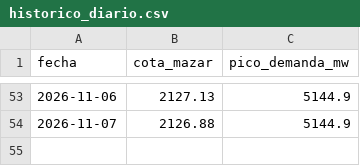
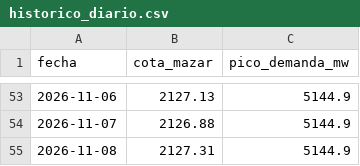
Before and after one commit to esteban-data/monitor-riesgo-energia-ecuador, a CSV file: historico_diario.csv, drawn as a sheet; only a part is shown, gaps mark what is left out.

```diff
--- a/historico_diario.csv
+++ b/historico_diario.csv
@@ -54 +54,2 @@ fecha,cota_mazar,pico_demanda_mw
 2026-11-07,2126.88,5144.9
+2026-11-08,2127.31,5144.9
```
Also changed, not shown: predicciones.csv, predicciones_experimental.csv, 1 other file.
